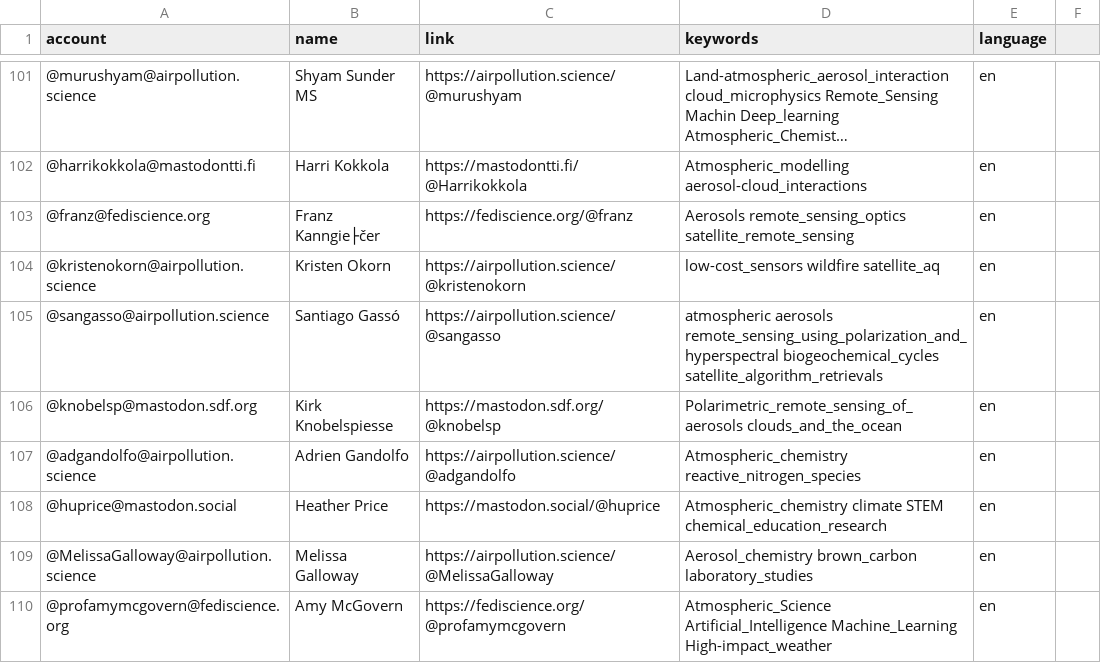
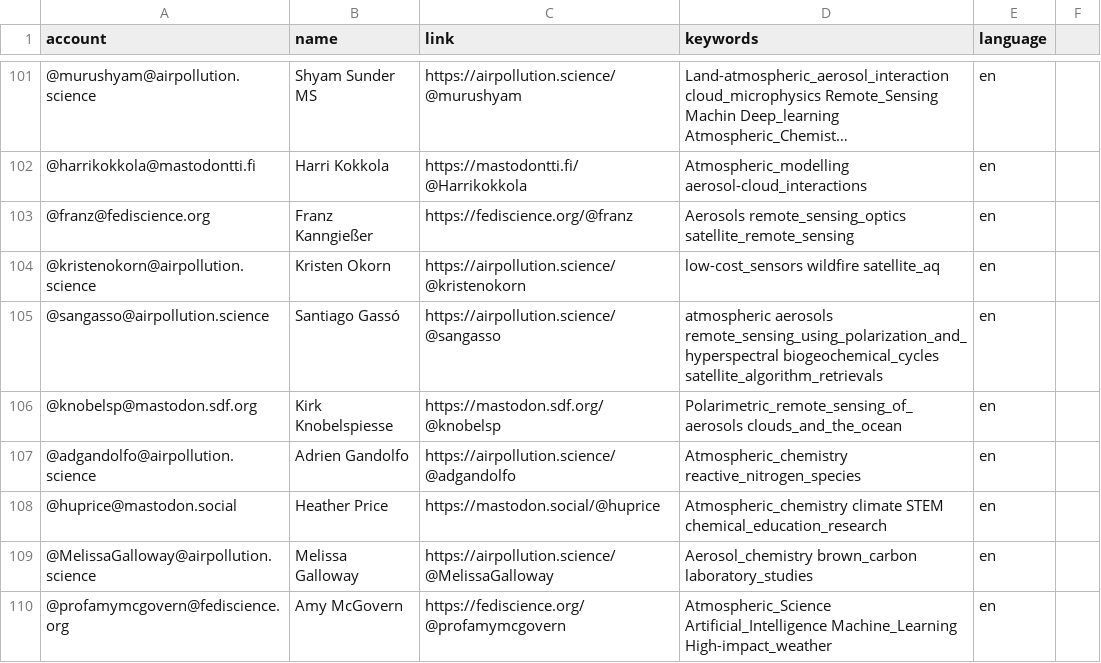
Before and after one commit to jorgesat/Mastodon-Atmospheric, a CSV file: resources/users.csv, drawn as a sheet; only a part is shown, gaps mark what is left out; long unchanged cells end in ….

Commit message:
Fix typo

```diff
--- a/resources/users.csv
+++ b/resources/users.csv
@@ -102,3 +102,3 @@
 @harrikokkola@mastodontti.fi,Harri Kokkola,https://mastodontti.fi/@Harrikokkola,Atmospheric_modelling aerosol-cloud_interactions,en
-@franz@fediscience.org,Franz Kanngie├čer,https://fediscience.org/@franz,Aerosols remote_sensing_optics satellite_remote_sensing,en
+@franz@fediscience.org,Franz Kanngießer,https://fediscience.org/@franz,Aerosols remote_sensing_optics satellite_remote_sensing,en
 @kristenokorn@airpollution.science,Kristen Okorn,https://airpollution.science/@kristenokorn,low-cost_sensors wildfire satellite_aq,en
```
